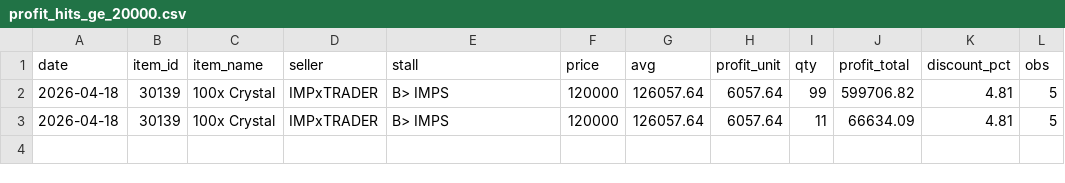
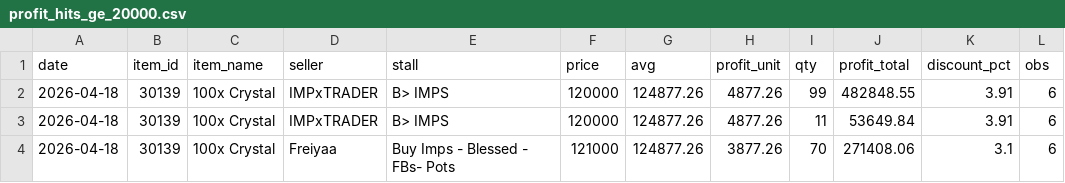
Before and after one commit to Bunencio/moon-discounts, a CSV file: docs/profit_hits_ge_20000.csv, drawn as a sheet.

```diff
--- a/docs/profit_hits_ge_20000.csv
+++ b/docs/profit_hits_ge_20000.csv
@@ -1,3 +1,4 @@
 date,item_id,item_name,seller,stall,price,avg,profit_unit,qty,profit_total,discount_pct,obs
-2026-04-18,30139,100x Crystal,IMPxTRADER,B> IMPS,120000,126057.64,6057.64,99,599706.82,4.81,5
-2026-04-18,30139,100x Crystal,IMPxTRADER,B> IMPS,120000,126057.64,6057.64,11,66634.09,4.81,5
+2026-04-18,30139,100x Crystal,IMPxTRADER,B> IMPS,120000,124877.26,4877.26,99,482848.55,3.91,6
+2026-04-18,30139,100x Crystal,IMPxTRADER,B> IMPS,120000,124877.26,4877.26,11,53649.84,3.91,6
+2026-04-18,30139,100x Crystal,Freiyaa,Buy Imps - Blessed - FBs- Pots,121000,124877.26,3877.26,70,271408.06,3.1,6
```
